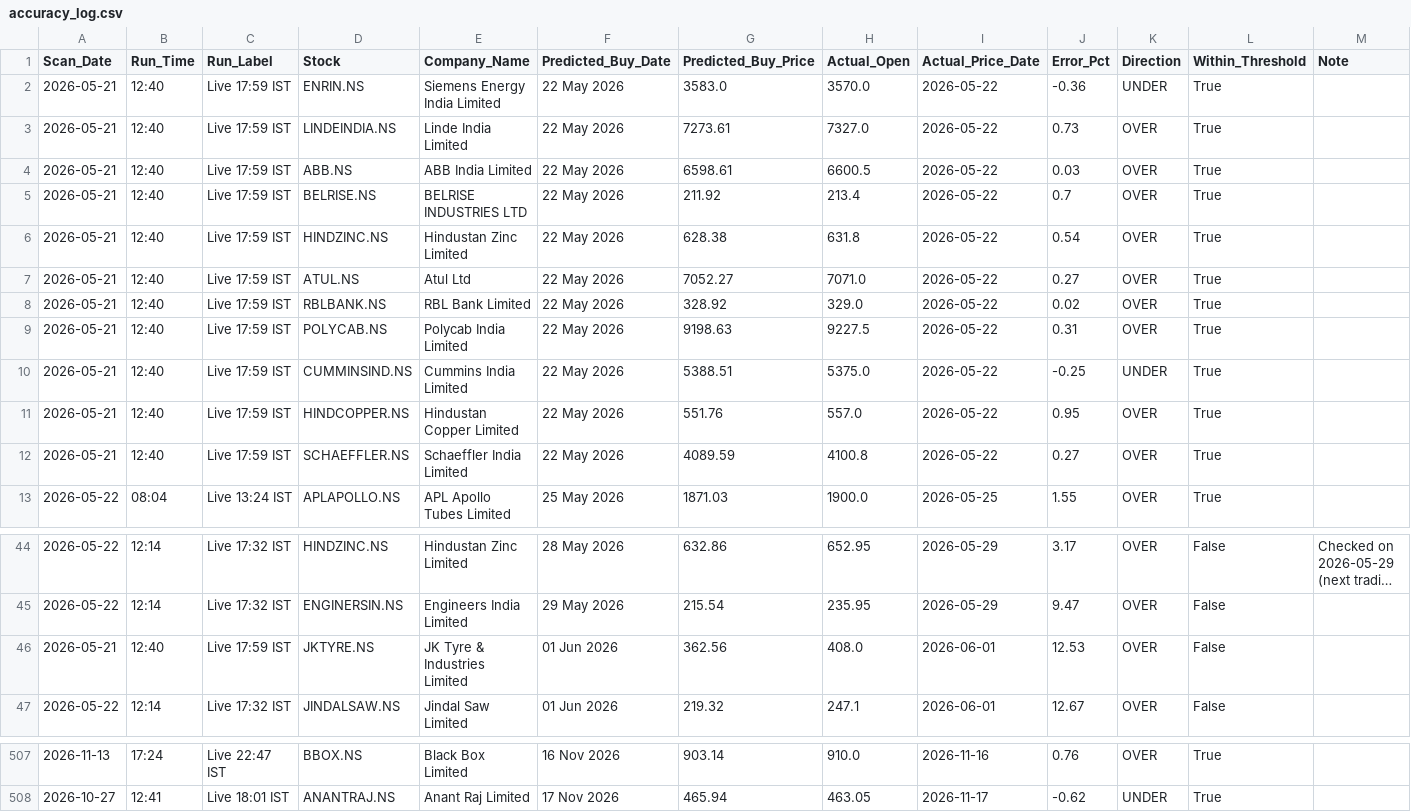
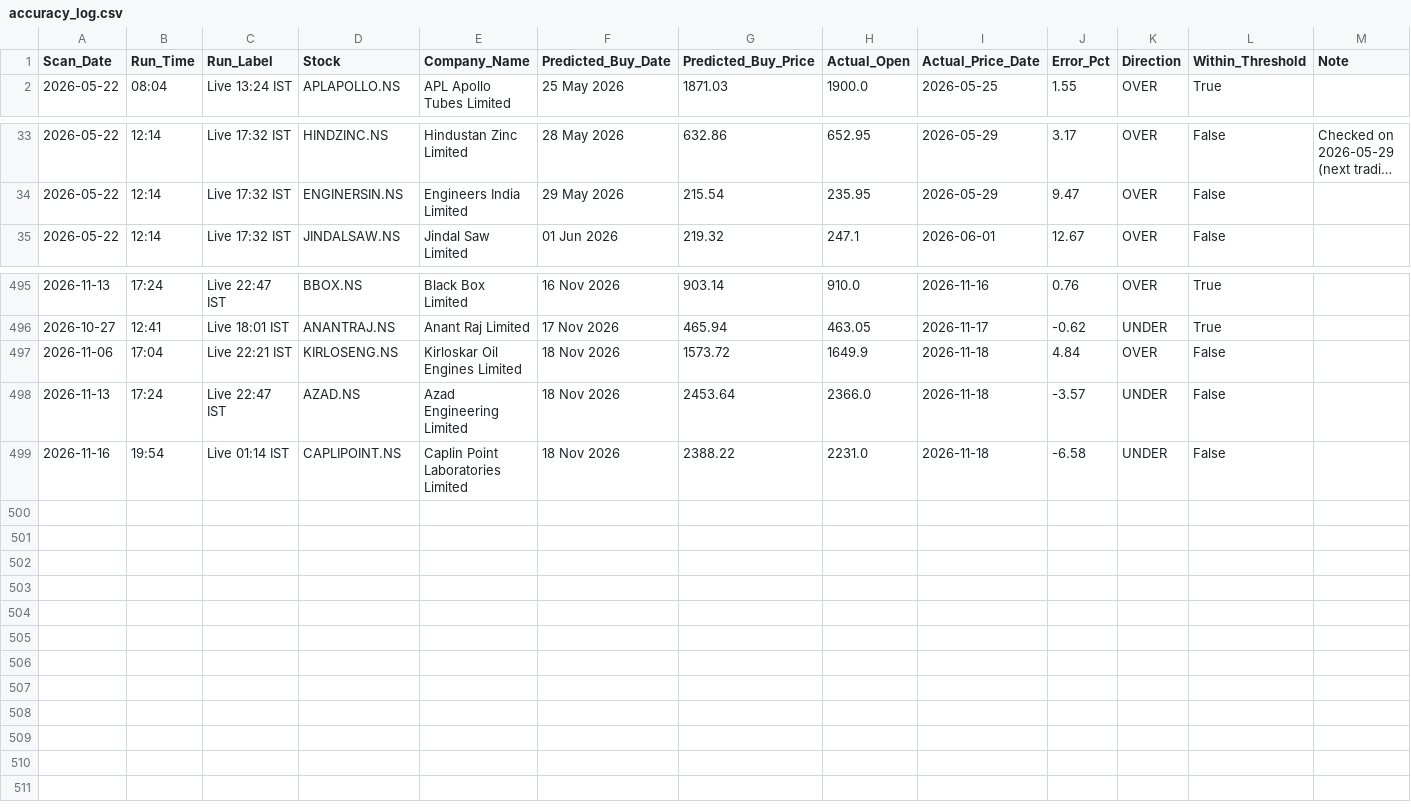
Before and after one commit to KaushikM211/Stock_Analyzer, a CSV file: accuracy_log.csv, drawn as a sheet; only a part is shown, gaps mark what is left out; long unchanged cells end in ….

```diff
--- a/accuracy_log.csv
+++ b/accuracy_log.csv
@@ -1,13 +1,2 @@
 Scan_Date,Run_Time,Run_Label,Stock,Company_Name,Predicted_Buy_Date,Predicted_Buy_Price,Actual_Open,Actual_Price_Date,Error_Pct,Direction,Within_Threshold,Note
-2026-05-21,12:40,Live 17:59 IST,ENRIN.NS,Siemens Energy India Limited,22 May 2026,3583.0,3570.0,2026-05-22,-0.36,UNDER,True,
-2026-05-21,12:40,Live 17:59 IST,LINDEINDIA.NS,Linde India Limited,22 May 2026,7273.61,7327.0,2026-05-22,0.73,OVER,True,
-2026-05-21,12:40,Live 17:59 IST,ABB.NS,ABB India Limited,22 May 2026,6598.61,6600.5,2026-05-22,0.03,OVER,True,
-2026-05-21,12:40,Live 17:59 IST,BELRISE.NS,BELRISE INDUSTRIES LTD,22 May 2026,211.92,213.4,2026-05-22,0.7,OVER,True,
-2026-05-21,12:40,Live 17:59 IST,HINDZINC.NS,Hindustan Zinc Limited,22 May 2026,628.38,631.8,2026-05-22,0.54,OVER,True,
-2026-05-21,12:40,Live 17:59 IST,ATUL.NS,Atul Ltd,22 May 2026,7052.27,7071.0,2026-05-22,0.27,OVER,True,
-2026-05-21,12:40,Live 17:59 IST,RBLBANK.NS,RBL Bank Limited,22 May 2026,328.92,329.0,2026-05-22,0.02,OVER,True,
-2026-05-21,12:40,Live 17:59 IST,POLYCAB.NS,Polycab India Limited,22 May 2026,9198.63,9227.5,2026-05-22,0.31,OVER,True,
-2026-05-21,12:40,Live 17:59 IST,CUMMINSIND.NS,Cummins India Limited,22 May 2026,5388.51,5375.0,2026-05-22,-0.25,UNDER,True,
-2026-05-21,12:40,Live 17:59 IST,HINDCOPPER.NS,Hindustan Copper Limited,22 May 2026,551.76,557.0,2026-05-22,0.95,OVER,True,
-2026-05-21,12:40,Live 17:59 IST,SCHAEFFLER.NS,Schaeffler India Limited,22 May 2026,4089.59,4100.8,2026-05-22,0.27,OVER,True,
 2026-05-22,08:04,Live 13:24 IST,APLAPOLLO.NS,APL Apollo Tubes Limited,25 May 2026,1871.03,1900.0,2026-05-25,1.55,OVER,True,
@@ -45,3 +34,2 @@ Scan_Date,Run_Time,Run_Label,Stock,Company_Name,Predicted_Buy_Date,Predicted_Buy
 2026-05-22,12:14,Live 17:32 IST,ENGINERSIN.NS,Engineers India Limited,29 May 2026,215.54,235.95,2026-05-29,9.47,OVER,False,
-2026-05-21,12:40,Live 17:59 IST,JKTYRE.NS,JK Tyre & Industries Limited,01 Jun 2026,362.56,408.0,2026-06-01,12.53,OVER,False,
 2026-05-22,12:14,Live 17:32 IST,JINDALSAW.NS,Jindal Saw Limited,01 Jun 2026,219.32,247.1,2026-06-01,12.67,OVER,False,
@@ -508 +496,4 @@ Scan_Date,Run_Time,Run_Label,Stock,Company_Name,Predicted_Buy_Date,Predicted_Buy
 2026-10-27,12:41,Live 18:01 IST,ANANTRAJ.NS,Anant Raj Limited,17 Nov 2026,465.94,463.05,2026-11-17,-0.62,UNDER,True,
+2026-11-06,17:04,Live 22:21 IST,KIRLOSENG.NS,Kirloskar Oil Engines Limited,18 Nov 2026,1573.72,1649.9,2026-11-18,4.84,OVER,False,
+2026-11-13,17:24,Live 22:47 IST,AZAD.NS,Azad Engineering Limited,18 Nov 2026,2453.64,2366.0,2026-11-18,-3.57,UNDER,False,
+2026-11-16,19:54,Live 01:14 IST,CAPLIPOINT.NS,Caplin Point Laboratories Limited,18 Nov 2026,2388.22,2231.0,2026-11-18,-6.58,UNDER,False,
```
